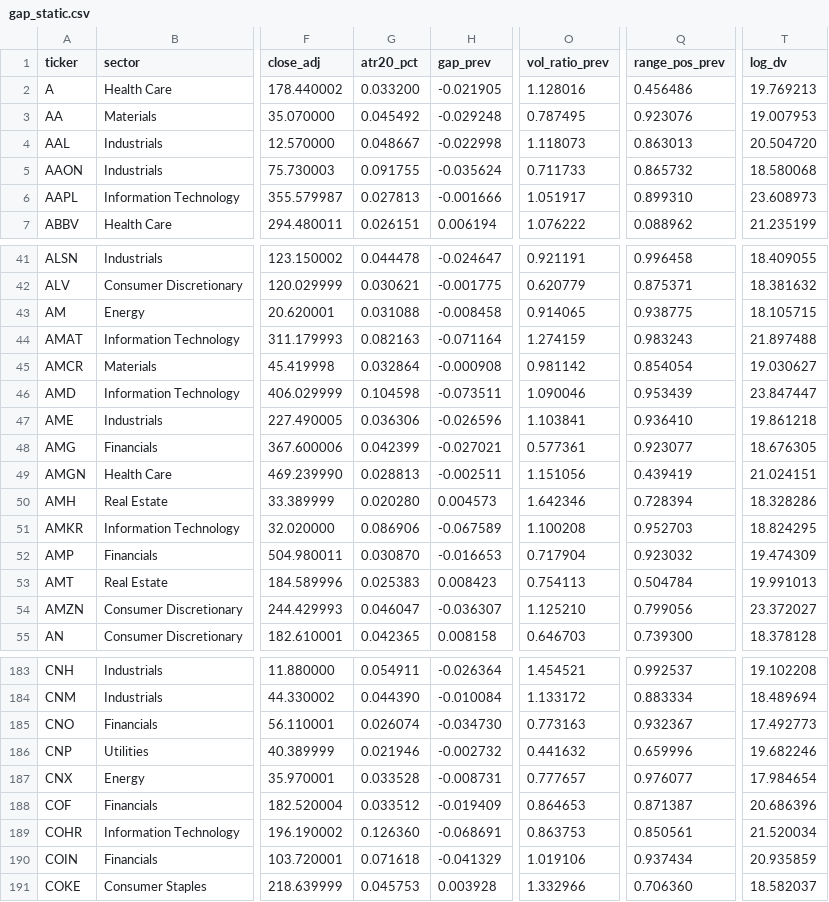
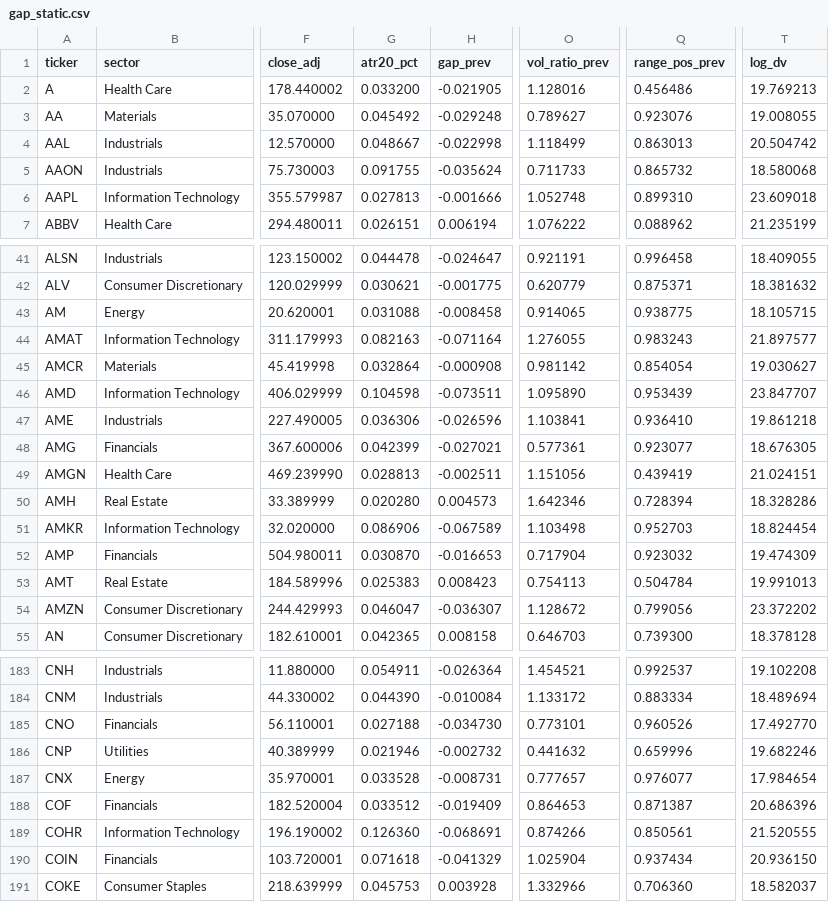
Before and after one commit to pingyifan/alpha-ledger-quant, a CSV file: output/gap_static.csv, drawn as a sheet; only a part is shown, gaps mark what is left out; the diff covers the shown part only; the diff names each change by its address in the sheet, - before the commit and + after, or states it on an @@ line.

```diff
--- a/output/gap_static.csv
+++ b/output/gap_static.csv
-O3 (vol_ratio_prev): 0.787495
+O3 (vol_ratio_prev): 0.789627
-T3 (log_dv): 19.007953
+T3 (log_dv): 19.008055
-O4 (vol_ratio_prev): 1.118073
+O4 (vol_ratio_prev): 1.118499
-T4 (log_dv): 20.504720
+T4 (log_dv): 20.504742
-O6 (vol_ratio_prev): 1.051917
+O6 (vol_ratio_prev): 1.052748
-T6 (log_dv): 23.608973
+T6 (log_dv): 23.609018
-O44 (vol_ratio_prev): 1.274159
+O44 (vol_ratio_prev): 1.276055
-T44 (log_dv): 21.897488
+T44 (log_dv): 21.897577
-O46 (vol_ratio_prev): 1.090046
+O46 (vol_ratio_prev): 1.095890
-T46 (log_dv): 23.847447
+T46 (log_dv): 23.847707
-O51 (vol_ratio_prev): 1.100208
+O51 (vol_ratio_prev): 1.103498
-T51 (log_dv): 18.824295
+T51 (log_dv): 18.824454
-O54 (vol_ratio_prev): 1.125210
+O54 (vol_ratio_prev): 1.128672
-T54 (log_dv): 23.372027
+T54 (log_dv): 23.372202
-G185 (atr20_pct): 0.026074
+G185 (atr20_pct): 0.027188
-O185 (vol_ratio_prev): 0.773163
+O185 (vol_ratio_prev): 0.773101
-Q185 (range_pos_prev): 0.932367
+Q185 (range_pos_prev): 0.960526
-T185 (log_dv): 17.492773
+T185 (log_dv): 17.492770
-O189 (vol_ratio_prev): 0.863753
+O189 (vol_ratio_prev): 0.874266
-T189 (log_dv): 21.520034
+T189 (log_dv): 21.520555
-O190 (vol_ratio_prev): 1.019106
+O190 (vol_ratio_prev): 1.025904
-T190 (log_dv): 20.935859
+T190 (log_dv): 20.936150
```
Also changed, not shown: 103 edited cells elsewhere in this file, output/scores_cc_latest.csv, output/scores_history_top.csv, 14 other files.
